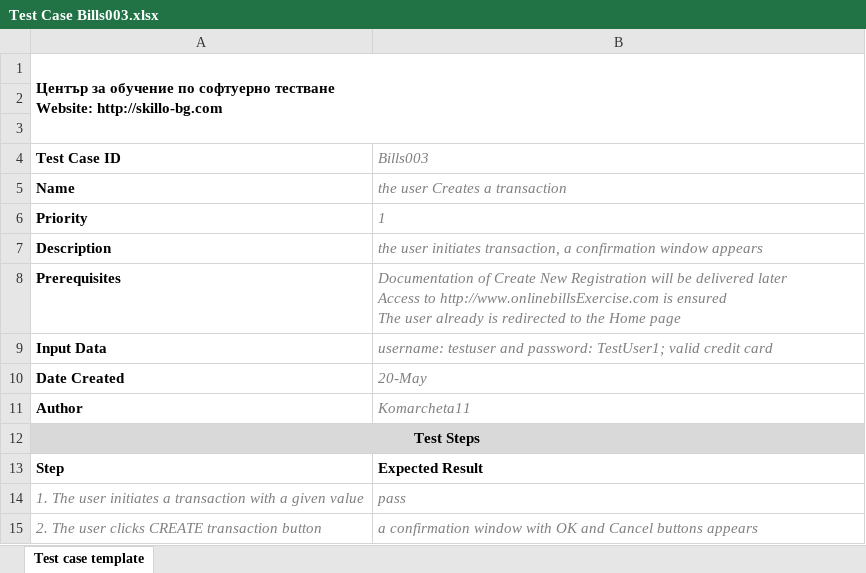
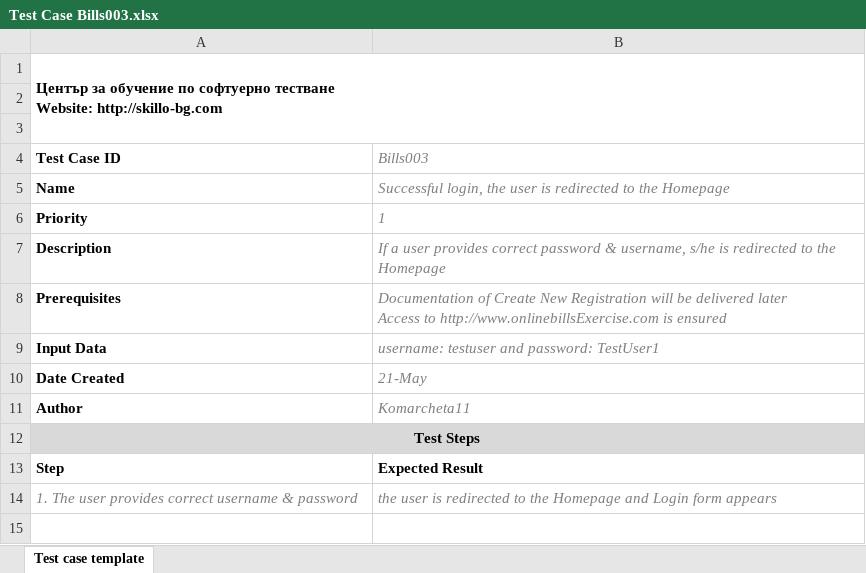
Before and after one commit to htjurkmen/softwaretestingsk04, an Excel workbook: EmiMollova/Test Cases Bills Homework/Test Case Bills003.xlsx, sheet Test case template, drawn as a sheet; values as stored, in another font and other column widths than the file's, no borders; charts and pictures not drawn; removed rows and columns are numbered as before the commit, all else as after; ↵ is a line break in a cell; the diff names each change by its address in the sheet, - before the commit and + after, or states it on an @@ line.

```diff
--- a/EmiMollova/Test Cases Bills Homework/Test Case Bills003.xlsx (sheet Test case template)
+++ b/EmiMollova/Test Cases Bills Homework/Test Case Bills003.xlsx (sheet Test case template)
-B5 (Bills003): the user Creates a transaction
+B5 (Bills003): Successful login, the user is redirected to the Homepage
-B7 (Bills003): the user initiates transaction, a confirmation window appears
+B7 (Bills003): If a user provides correct password & username, s/he is redirected to the Homepage
-B8 (Bills003): …is ensured ↵ The user already is redirected to the Home page
+B8 (Bills003): …is ensured
-B9 (Bills003): …and password: TestUser1; valid credit card
+B9 (Bills003): …and password: TestUser1
-B10 (Bills003): 20-May
+B10 (Bills003): 21-May
-row 14: 1. The user initiates a transaction with a given value | pass
-row 15: 2. The user clicks CREATE transaction button | a confirmation window with OK and Cancel buttons appears
+row 14: 1. The user provides correct username & password | the user is redirected to the Homepage and Login form appears
```
Also changed, not shown: EmiMollova/Test Cases Bills Homework/Test Case Bills001.xlsx, EmiMollova/Test Cases Bills Homework/Test Case Bills002.xlsx, 8 other files.
